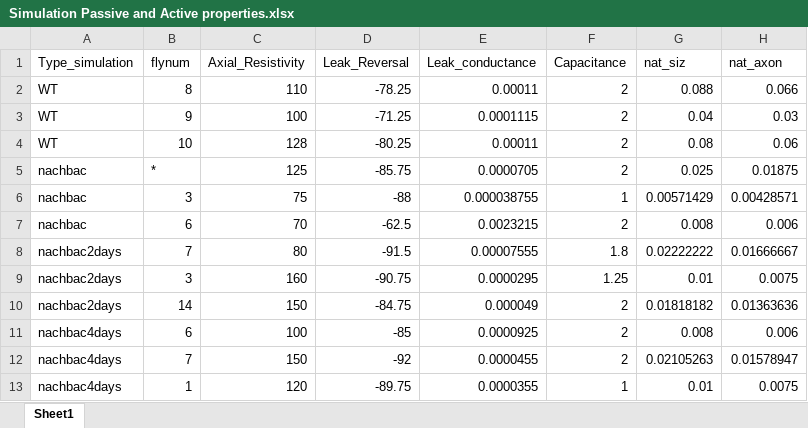
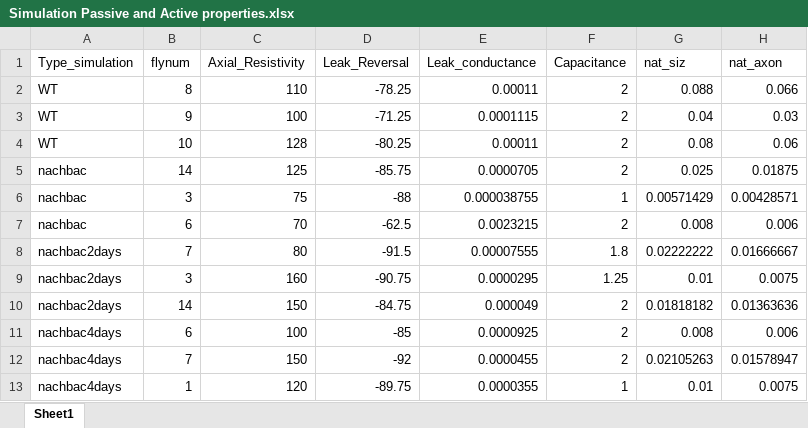
Before and after one commit to AusbornLab/KC_NaChBac_Model, an Excel workbook: Datafiles/Simulation Passive and Active properties.xlsx, sheet Sheet1, drawn as a sheet; only a part is shown; values as stored, in another font and other column widths than the file's, no borders; the diff names each change by its address in the sheet, - before the commit and + after, or states it on an @@ line.

```diff
--- a/Datafiles/Simulation Passive and Active properties.xlsx (sheet Sheet1)
+++ b/Datafiles/Simulation Passive and Active properties.xlsx (sheet Sheet1)
-B5 (flynum): *
+B5 (flynum): 14
```
Also changed, not shown: 27 other files.
